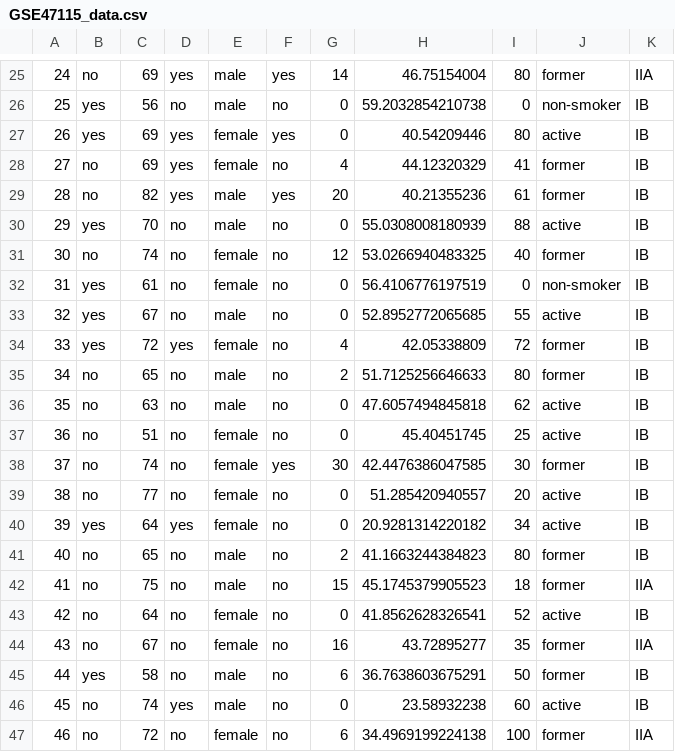
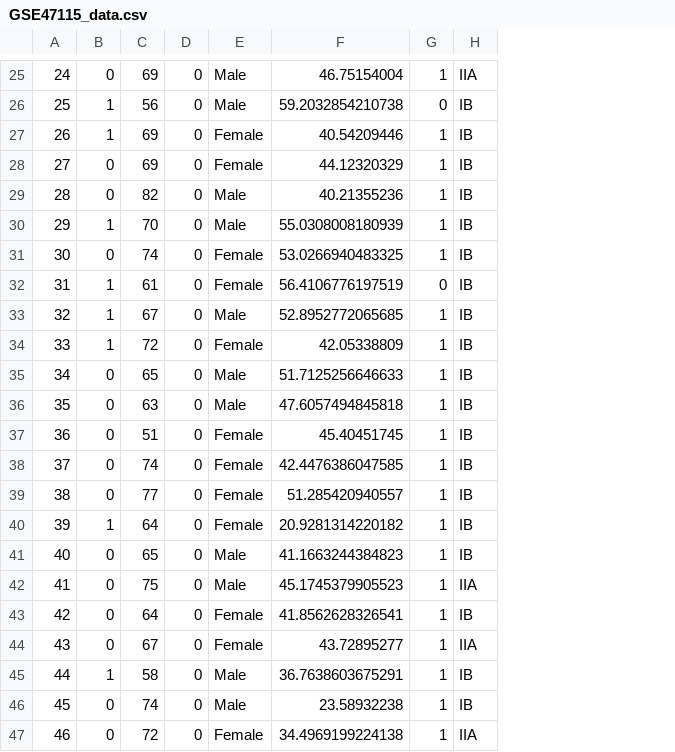
Before and after one commit to osun24/nsclc-adj-chemo, a CSV file: GSE47115_data.csv, drawn as a sheet; only a part is shown, gaps mark what is left out; removed rows and columns are numbered as before the commit, all else as after; the diff covers the shown part only; the diff names each change by its address in the sheet, - before the commit and + after, or states it on an @@ line.

```diff
--- a/GSE47115_data.csv
+++ b/GSE47115_data.csv
-column D, rows 25-47: yes | no | yes | yes | yes | no | no | no | no | yes | no | no | no | no | no | yes | no | no | no | no | no | yes | no
-column E, rows 25-47: male | male | female | female | male | male | female | female | male | female | male | male | female | female | female | female | male | male | female | female | male | male | female
-column F, rows 25-47: yes | no | yes | no | yes | no | no | no | no | no | no | no | no | yes | no | no | no | no | no | no | no | no | no
+column E, rows 25-47: Male | Male | Female | Female | Male | Male | Female | Female | Male | Female | Male | Male | Female | Female | Female | Female | Male | Male | Female | Female | Male | Male | Female
-column I, rows 25-47: 80 | 0 | 80 | 41 | 61 | 88 | 40 | 0 | 55 | 72 | 80 | 62 | 25 | 30 | 20 | 34 | 80 | 18 | 52 | 35 | 50 | 60 | 100
-column J, rows 25-47: former | non-smoker | active | former | former | active | former | non-smoker | active | former | former | active | active | former | active | active | former | former | active | former | former | active | former
+column G, rows 25-47: 1 | 0 | 1 | 1 | 1 | 1 | 1 | 0 | 1 | 1 | 1 | 1 | 1 | 1 | 1 | 1 | 1 | 1 | 1 | 1 | 1 | 1 | 1
-B25: no
+B25: 0
-D25: 14
+D25: 0
-B26:B27: yes
+B26:B27: 1
-B28:B29: no
+B28:B29: 0
-D28: 4
+D28: 0
-D29: 20
+D29: 0
-B30: yes
+B30: 1
-B31: no
+B31: 0
-D31: 12
+D31: 0
-B32:B34: yes
+B32:B34: 1
-D34: 4
+D34: 0
-B35:B39: no
+B35:B39: 0
-D35: 2
+D35: 0
-D38: 30
+D38: 0
-B40: yes
+B40: 1
-B41:B44: no
+B41:B44: 0
-D41: 2
+D41: 0
-D42: 15
+D42: 0
-D44: 16
+D44: 0
-B45: yes
+B45: 1
-D45: 6
+D45: 0
-B46:B47: no
+B46:B47: 0
-D47: 6
+D47: 0
```
Also changed, not shown: 1 added row, 1 removed row and 37 edited cells elsewhere in this file, GSE42127_data.csv, 14 other files.
